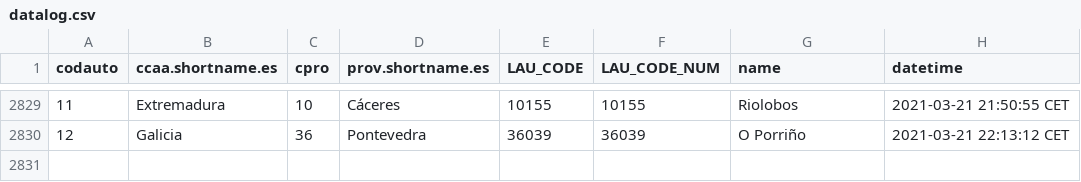
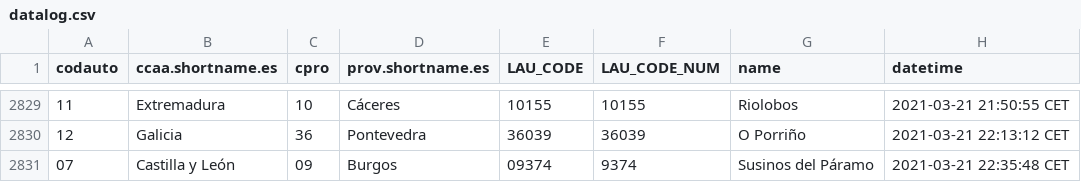
Before and after one commit to dieghernan/spain-munic-bot, a CSV file: assets/datalog.csv, drawn as a sheet; only a part is shown, gaps mark what is left out; the diff names each change by its address in the sheet, - before the commit and + after, or states it on an @@ line.

```diff
--- a/assets/datalog.csv
+++ b/assets/datalog.csv
+row 2831: 07 | Castilla y León | 09 | Burgos | 09374 | 9374 | Susinos del Páramo | 2021-03-21 22:35:48 CET
```
Also changed, not shown: 7 other files.
